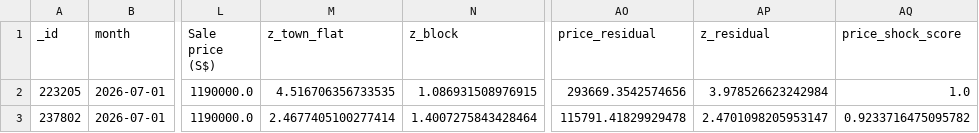
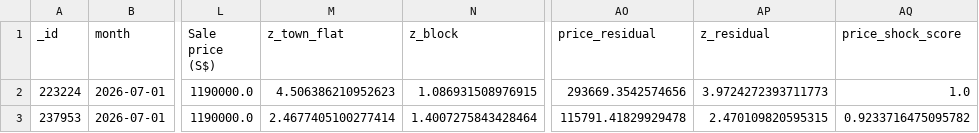
Before and after one commit to wongpeiting/alamak-flats, a CSV file: wtf_flats.csv, drawn as a sheet; only a part is shown, gaps mark what is left out; the diff names each change by its address in the sheet, - before the commit and + after, or states it on an @@ line.

```diff
--- a/wtf_flats.csv
+++ b/wtf_flats.csv
-A2 (_id): 223205
+A2 (_id): 223224
-M2 (z_town_flat): 4.516706356733535
+M2 (z_town_flat): 4.506386210952623
-AP2 (z_residual): 3.978526623242984
+AP2 (z_residual): 3.9724272393711773
-A3 (_id): 237802
+A3 (_id): 237953
-AP3 (z_residual): 2.4701098205953147
+AP3 (z_residual): 2.470109820595315
```
Also changed, not shown: 1 other file.
